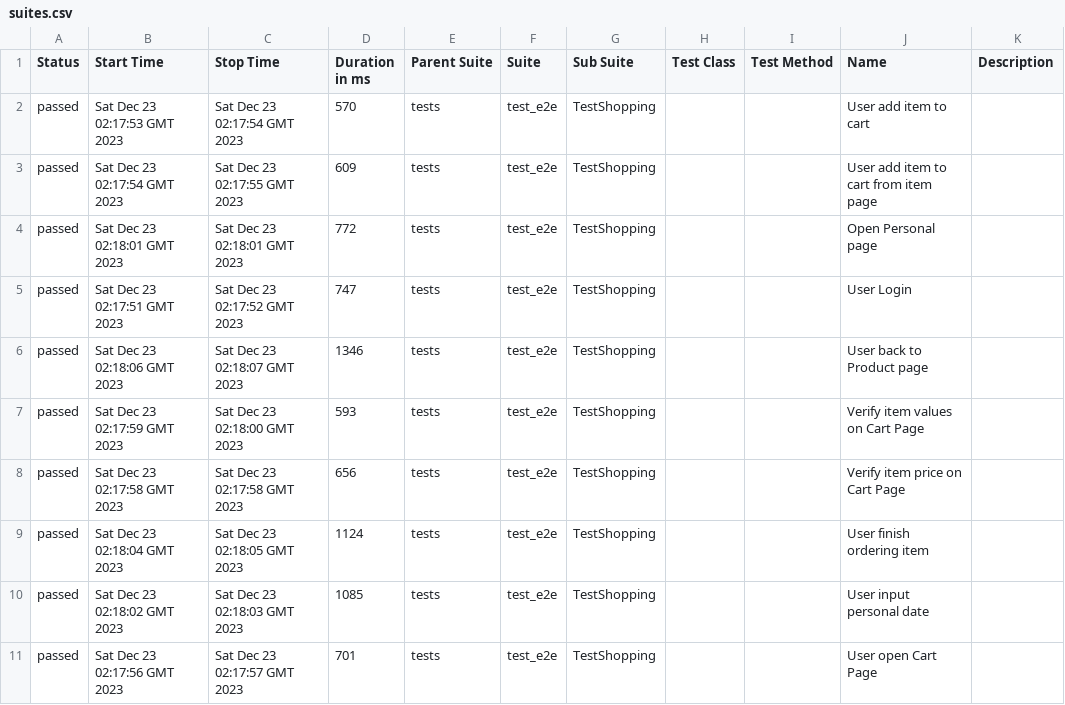
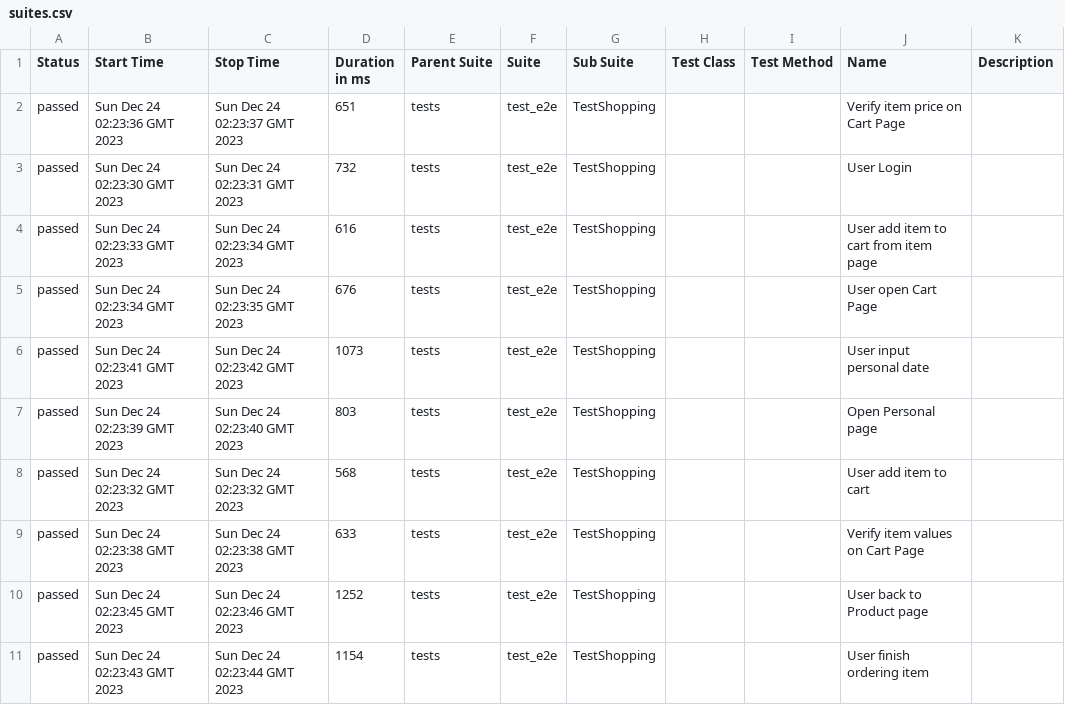
Before and after one commit to dymekkqa/saudemoProject, a CSV file: data/suites.csv, drawn as a sheet.

```diff
--- a/data/suites.csv
+++ b/data/suites.csv
@@ -1,11 +1,11 @@
 "Status","Start Time","Stop Time","Duration in ms","Parent Suite","Suite","Sub Suite","Test Class","Test Method","Name","Description"
-"passed","Sat Dec 23 02:17:53 GMT 2023","Sat Dec 23 02:17:54 GMT 2023","570","tests","test_e2e","TestShopping","","","User add item to cart",""
-"passed","Sat Dec 23 02:17:54 GMT 2023","Sat Dec 23 02:17:55 GMT 2023","609","tests","test_e2e","TestShopping","","","User add item to cart from item page",""
-"passed","Sat Dec 23 02:18:01 GMT 2023","Sat Dec 23 02:18:01 GMT 2023","772","tests","test_e2e","TestShopping","","","Open Personal page",""
-"passed","Sat Dec 23 02:17:51 GMT 2023","Sat Dec 23 02:17:52 GMT 2023","747","tests","test_e2e","TestShopping","","","User Login",""
-"passed","Sat Dec 23 02:18:06 GMT 2023","Sat Dec 23 02:18:07 GMT 2023","1346","tests","test_e2e","TestShopping","","","User back to Product page",""
-"passed","Sat Dec 23 02:17:59 GMT 2023","Sat Dec 23 02:18:00 GMT 2023","593","tests","test_e2e","TestShopping","","","Verify item values on Cart Page",""
-"passed","Sat Dec 23 02:17:58 GMT 2023","Sat Dec 23 02:17:58 GMT 2023","656","tests","test_e2e","TestShopping","","","Verify item price on Cart Page",""
-"passed","Sat Dec 23 02:18:04 GMT 2023","Sat Dec 23 02:18:05 GMT 2023","1124","tests","test_e2e","TestShopping","","","User finish ordering item",""
-"passed","Sat Dec 23 02:18:02 GMT 2023","Sat Dec 23 02:18:03 GMT 2023","1085","tests","test_e2e","TestShopping","","","User input personal date",""
-"passed","Sat Dec 23 02:17:56 GMT 2023","Sat Dec 23 02:17:57 GMT 2023","701","tests","test_e2e","TestShopping","","","User open Cart Page",""
+"passed","Sun Dec 24 02:23:36 GMT 2023","Sun Dec 24 02:23:37 GMT 2023","651","tests","test_e2e","TestShopping","","","Verify item price on Cart Page",""
+"passed","Sun Dec 24 02:23:30 GMT 2023","Sun Dec 24 02:23:31 GMT 2023","732","tests","test_e2e","TestShopping","","","User Login",""
+"passed","Sun Dec 24 02:23:33 GMT 2023","Sun Dec 24 02:23:34 GMT 2023","616","tests","test_e2e","TestShopping","","","User add item to cart from item page",""
+"passed","Sun Dec 24 02:23:34 GMT 2023","Sun Dec 24 02:23:35 GMT 2023","676","tests","test_e2e","TestShopping","","","User open Cart Page",""
+"passed","Sun Dec 24 02:23:41 GMT 2023","Sun Dec 24 02:23:42 GMT 2023","1073","tests","test_e2e","TestShopping","","","User input personal date",""
+"passed","Sun Dec 24 02:23:39 GMT 2023","Sun Dec 24 02:23:40 GMT 2023","803","tests","test_e2e","TestShopping","","","Open Personal page",""
+"passed","Sun Dec 24 02:23:32 GMT 2023","Sun Dec 24 02:23:32 GMT 2023","568","tests","test_e2e","TestShopping","","","User add item to cart",""
+"passed","Sun Dec 24 02:23:38 GMT 2023","Sun Dec 24 02:23:38 GMT 2023","633","tests","test_e2e","TestShopping","","","Verify item values on Cart Page",""
+"passed","Sun Dec 24 02:23:45 GMT 2023","Sun Dec 24 02:23:46 GMT 2023","1252","tests","test_e2e","TestShopping","","","User back to Product page",""
+"passed","Sun Dec 24 02:23:43 GMT 2023","Sun Dec 24 02:23:44 GMT 2023","1154","tests","test_e2e","TestShopping","","","User finish ordering item",""
```
Also changed, not shown: 35 other files.
